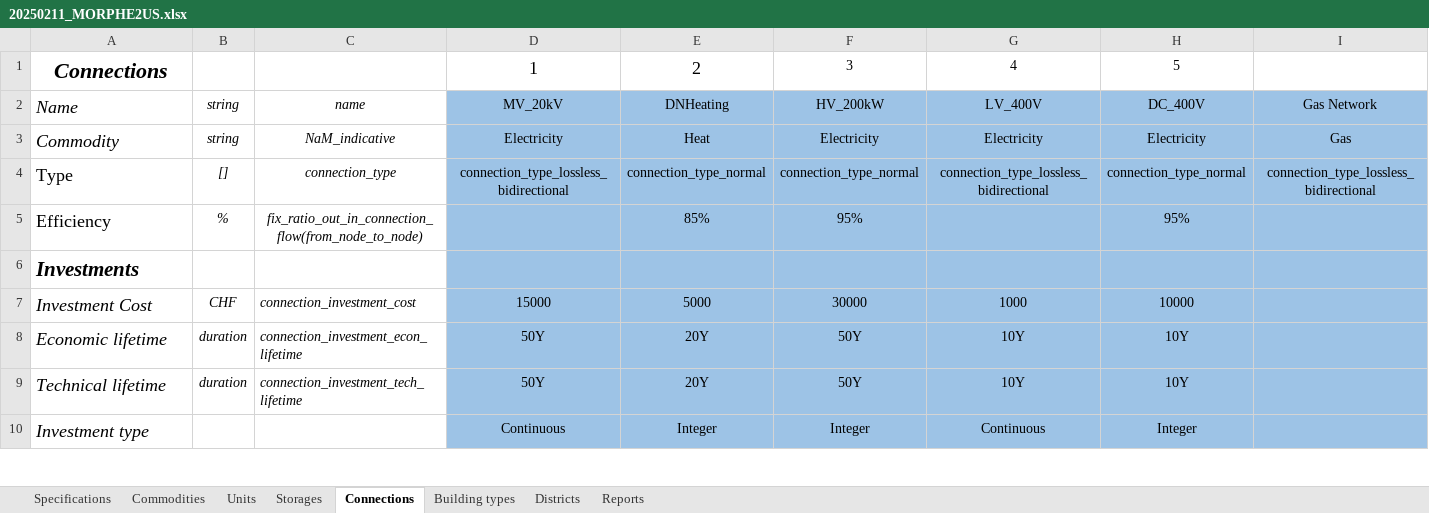
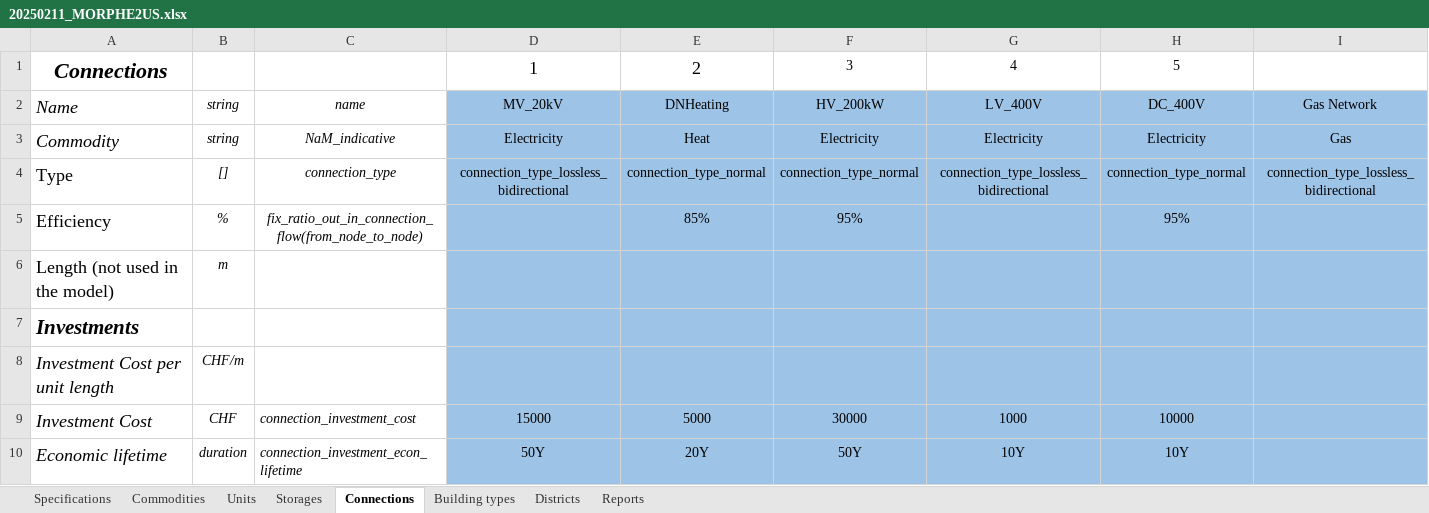
Before and after one commit to tbaptistal/MORPHE2US, an Excel workbook: 20250211_MORPHE2US.xlsx, sheet Connections, drawn as a sheet; only a part is shown; the shorter side is filled out with more unchanged rows; values as stored, in another font and other column widths than the file's, no borders; the diff names each change by its address in the sheet, - before the commit and + after, or states it on an @@ line.

```diff
--- a/20250211_MORPHE2US.xlsx (sheet Connections)
+++ b/20250211_MORPHE2US.xlsx (sheet Connections)
+row 6: Length (not used in the model) | m
+row 8: Investment Cost per unit length | CHF/m
```
Also changed, not shown: sheet Districts, sheet Commodities, 3 other files.
